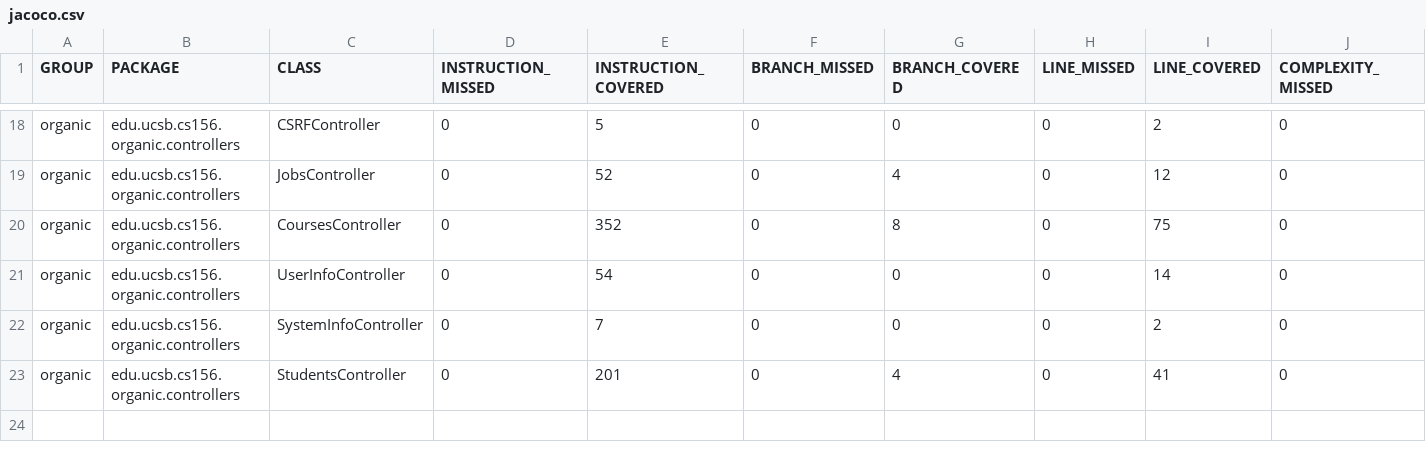
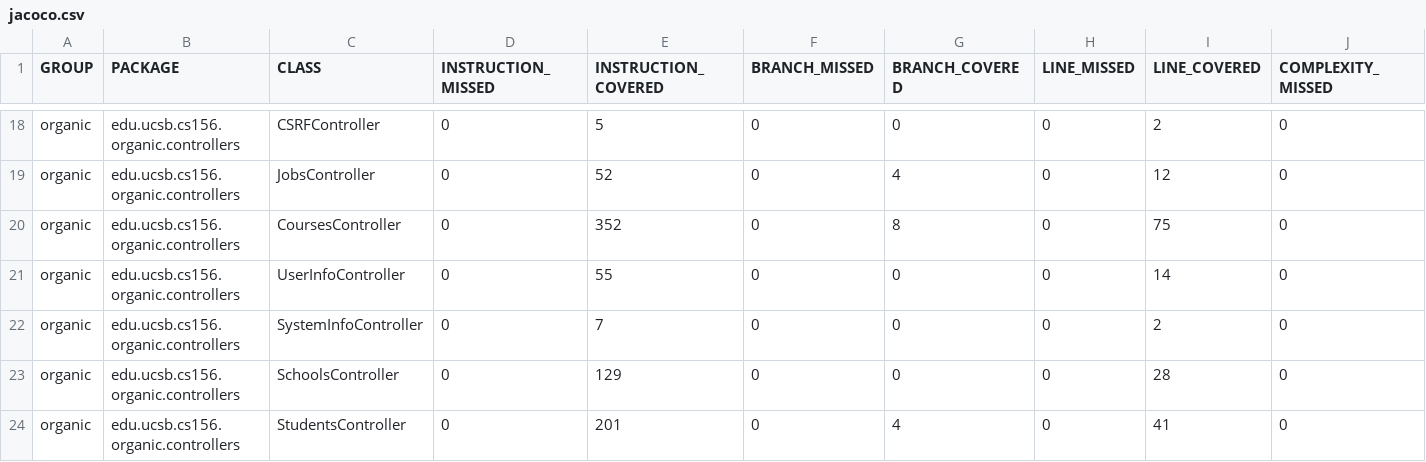
Before and after one commit to ucsb-cs156-w24/proj-organic-w24-6pm-4, a CSV file: prs/75/jacoco/jacoco.csv, drawn as a sheet; only a part is shown, gaps mark what is left out; rows hold the shown columns only; the diff names each change by its address in the sheet, - before the commit and + after, or states it on an @@ line.

Commit message:
Deploying to gh-pages from @ ucsb-cs156-w24/proj-organic-w24-6pm-4@54b9c2362a3041830c8535ba58f30d29f19e610e 🚀

```diff
--- a/prs/75/jacoco/jacoco.csv
+++ b/prs/75/jacoco/jacoco.csv
-E21 (INSTRUCTION_COVERED): 54
+E21 (INSTRUCTION_COVERED): 55
+row 23: organic | edu.ucsb.cs156.organic.controllers | SchoolsController | 0 | 129 | 0 | 0 | 0 | 28 | 0
```
Also changed, not shown: 16 other files.
